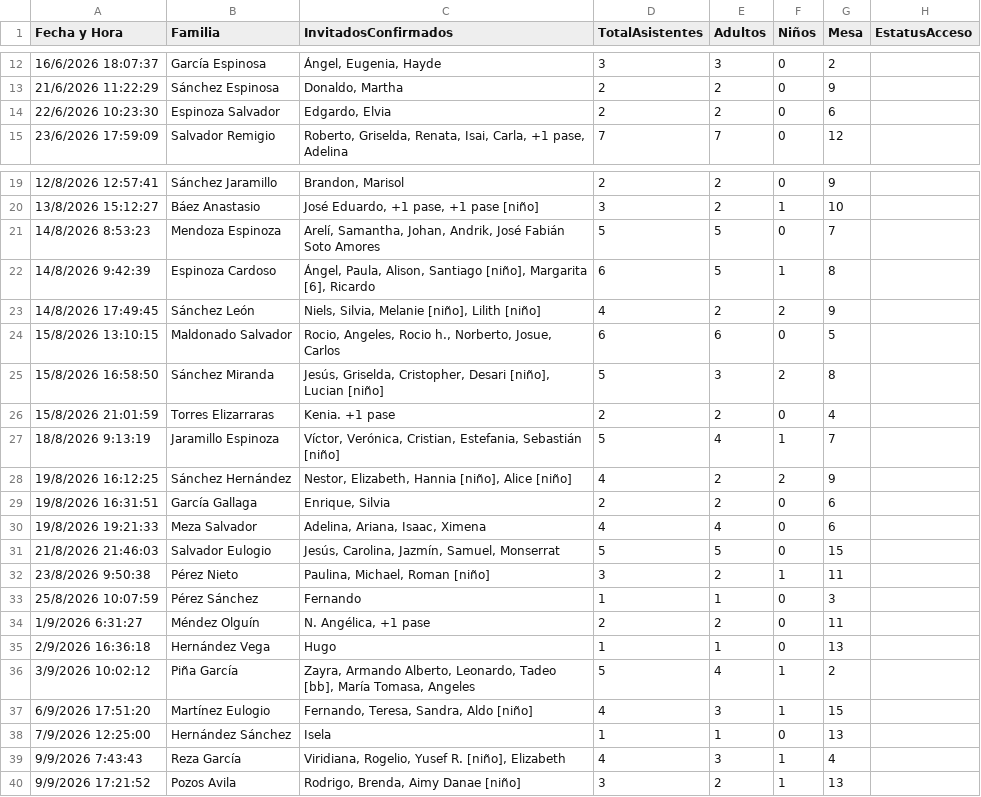
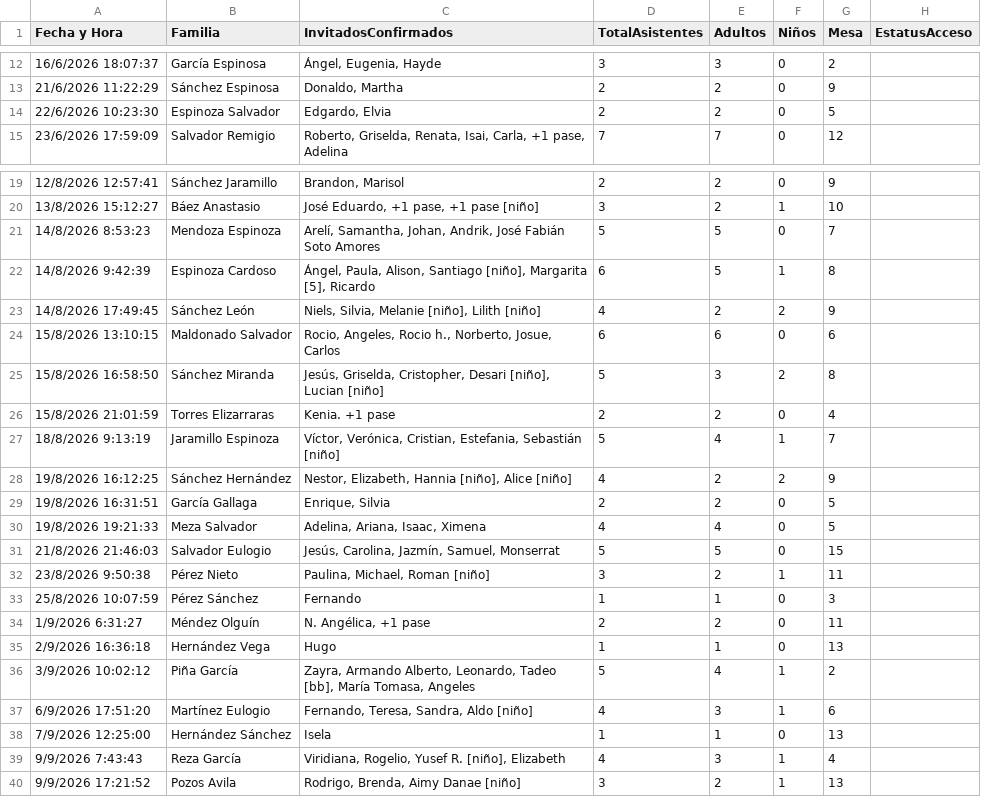
Before and after one commit to BlaiseSe-stack/invitacion-boda, a CSV file: makeInvitation/invitados.csv, drawn as a sheet; only a part is shown, gaps mark what is left out.

Commit message:
Update tables

```diff
--- a/makeInvitation/invitados.csv
+++ b/makeInvitation/invitados.csv
@@ -13,3 +13,3 @@ Fecha y Hora,Familia,InvitadosConfirmados,TotalAsistentes,Adultos,Niños,Mesa,Es
 21/6/2026 11:22:29,Sánchez Espinosa,"Donaldo, Martha",2,2,0,9,
-22/6/2026 10:23:30,Espinoza Salvador,"Edgardo, Elvia",2,2,0,6,
+22/6/2026 10:23:30,Espinoza Salvador,"Edgardo, Elvia",2,2,0,5,
 23/6/2026 17:59:09,Salvador Remigio,"Roberto, Griselda, Renata, Isai, Carla, +1 pase, Adelina",7,7,0,12,
@@ -21,5 +21,5 @@ Fecha y Hora,Familia,InvitadosConfirmados,TotalAsistentes,Adultos,Niños,Mesa,Es
 14/8/2026 8:53:23,Mendoza Espinoza,"Arelí, Samantha, Johan, Andrik, José Fabián Soto Amores",5,5,0,7,
-14/8/2026 9:42:39,Espinoza Cardoso,"Ángel, Paula, Alison, Santiago [niño], Margarita [6], Ricardo",6,5,1,8,
+14/8/2026 9:42:39,Espinoza Cardoso,"Ángel, Paula, Alison, Santiago [niño], Margarita [5], Ricardo",6,5,1,8,
 14/8/2026 17:49:45,Sánchez León,"Niels, Silvia, Melanie [niño], Lilith [niño]",4,2,2,9,
-15/8/2026 13:10:15,Maldonado Salvador,"Rocio, Angeles, Rocio h., Norberto, Josue, Carlos",6,6,0,5,
+15/8/2026 13:10:15,Maldonado Salvador,"Rocio, Angeles, Rocio h., Norberto, Josue, Carlos",6,6,0,6,
 15/8/2026 16:58:50,Sánchez Miranda,"Jesús, Griselda, Cristopher, Desari [niño], Lucian [niño]",5,3,2,8,
@@ -28,4 +28,4 @@ Fecha y Hora,Familia,InvitadosConfirmados,TotalAsistentes,Adultos,Niños,Mesa,Es
 19/8/2026 16:12:25,Sánchez Hernández,"Nestor, Elizabeth, Hannia [niño], Alice [niño]",4,2,2,9,
-19/8/2026 16:31:51,García Gallaga,"Enrique, Silvia",2,2,0,6,
-19/8/2026 19:21:33,Meza Salvador,"Adelina, Ariana, Isaac, Ximena",4,4,0,6,
+19/8/2026 16:31:51,García Gallaga,"Enrique, Silvia",2,2,0,5,
+19/8/2026 19:21:33,Meza Salvador,"Adelina, Ariana, Isaac, Ximena",4,4,0,5,
 21/8/2026 21:46:03,Salvador Eulogio,"Jesús, Carolina, Jazmín, Samuel, Monserrat",5,5,0,15,
@@ -36,3 +36,3 @@ Fecha y Hora,Familia,InvitadosConfirmados,TotalAsistentes,Adultos,Niños,Mesa,Es
 3/9/2026 10:02:12,Piña García,"Zayra, Armando Alberto, Leonardo, Tadeo [bb], María Tomasa, Angeles",5,4,1,2,
-6/9/2026 17:51:20,Martínez Eulogio,"Fernando, Teresa, Sandra, Aldo [niño]",4,3,1,15,
+6/9/2026 17:51:20,Martínez Eulogio,"Fernando, Teresa, Sandra, Aldo [niño]",4,3,1,6,
 7/9/2026 12:25:00,Hernández Sánchez,Isela,1,1,0,13,
```
Also changed, not shown: 6 other files.
